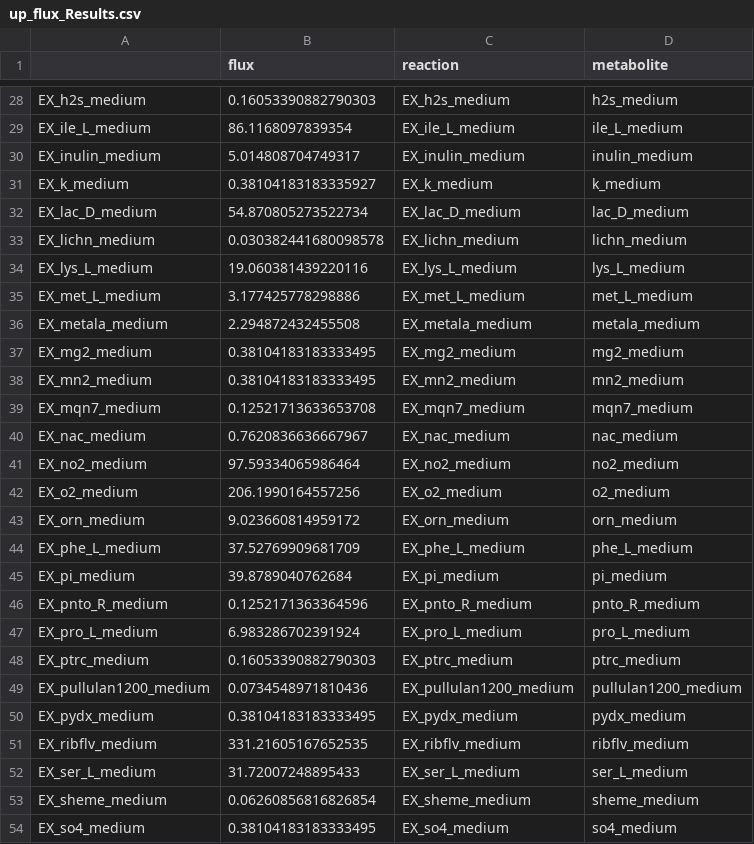
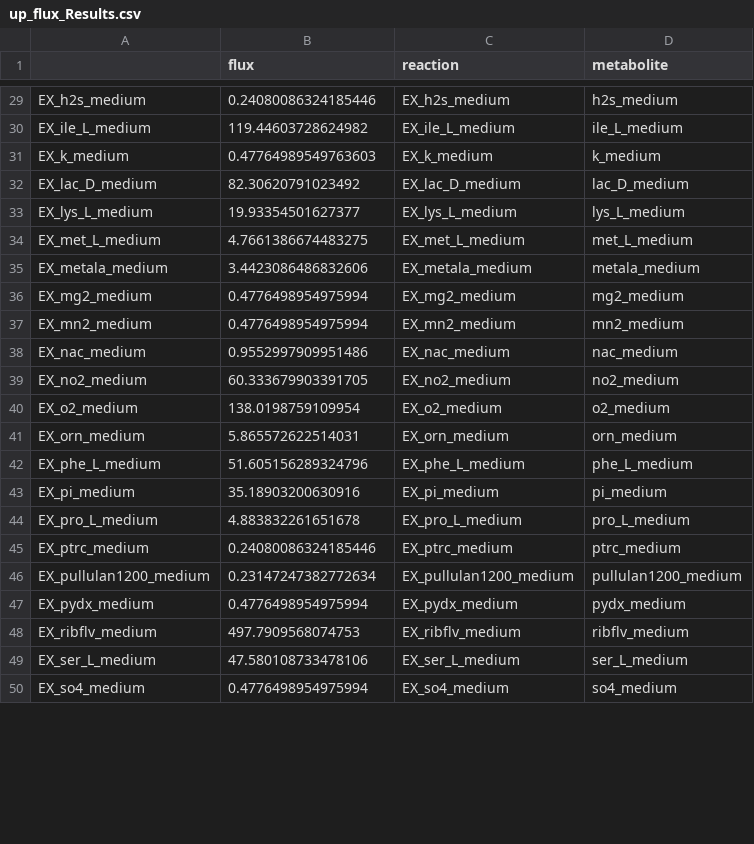
Before and after one commit to TobyL98/RP2_gutFBA, a CSV file: first_model/Results/up_flux_Results.csv, drawn as a sheet; only a part is shown, gaps mark what is left out; removed rows and columns are numbered as before the commit, all else as after; the diff covers the shown part only; the diff names each change by its address in the sheet, - before the commit and + after, or states it on an @@ line.

```diff
--- a/first_model/Results/up_flux_Results.csv
+++ b/first_model/Results/up_flux_Results.csv
-B29 (flux): 0.16053390882790303
+B29 (flux): 0.24080086324185446
-B30 (flux): 86.1168097839354
+B30 (flux): 119.44603728624982
-row 30: EX_inulin_medium | 5.014808704749317 | EX_inulin_medium | inulin_medium
-B31 (flux): 0.38104183183335927
+B31 (flux): 0.47764989549763603
-B32 (flux): 54.870805273522734
+B32 (flux): 82.30620791023492
-row 33: EX_lichn_medium | 0.030382441680098578 | EX_lichn_medium | lichn_medium
-B33 (flux): 19.060381439220116
+B33 (flux): 19.93354501627377
-B34 (flux): 3.177425778298886
+B34 (flux): 4.7661386674483275
-B35 (flux): 2.294872432455508
+B35 (flux): 3.4423086486832606
-B36:B37 (flux): 0.38104183183333495
+B36:B37 (flux): 0.4776498954975994
-row 39: EX_mqn7_medium | 0.12521713633653708 | EX_mqn7_medium | mqn7_medium
-B38 (flux): 0.7620836636667967
+B38 (flux): 0.9552997909951486
-B39 (flux): 97.59334065986464
+B39 (flux): 60.333679903391705
-B40 (flux): 206.1990164557256
+B40 (flux): 138.0198759109954
-B41 (flux): 9.023660814959172
+B41 (flux): 5.865572622514031
-B42 (flux): 37.52769909681709
+B42 (flux): 51.605156289324796
-B43 (flux): 39.8789040762684
+B43 (flux): 35.18903200630916
-row 46: EX_pnto_R_medium | 0.1252171363364596 | EX_pnto_R_medium | pnto_R_medium
-B44 (flux): 6.983286702391924
+B44 (flux): 4.883832261651678
-B45 (flux): 0.16053390882790303
+B45 (flux): 0.24080086324185446
-B46 (flux): 0.0734548971810436
+B46 (flux): 0.23147247382772634
-B47 (flux): 0.38104183183333495
+B47 (flux): 0.4776498954975994
-B48 (flux): 331.21605167652535
+B48 (flux): 497.7909568074753
-B49 (flux): 31.72007248895433
+B49 (flux): 47.580108733478106
-row 53: EX_sheme_medium | 0.06260856816826854 | EX_sheme_medium | sheme_medium
-B50 (flux): 0.38104183183333495
+B50 (flux): 0.4776498954975994
```
Also changed, not shown: 4 added rows, 5 removed rows and 34 edited cells elsewhere in this file, first_model/Outputs/average/dummy_ave.csv, first_model/Results/sec_flux_Results.csv, 8 other files.
